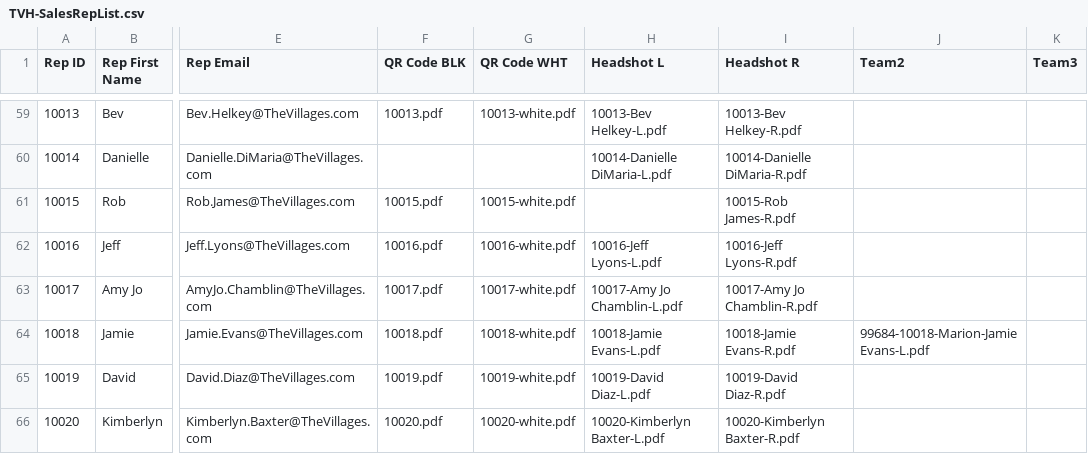
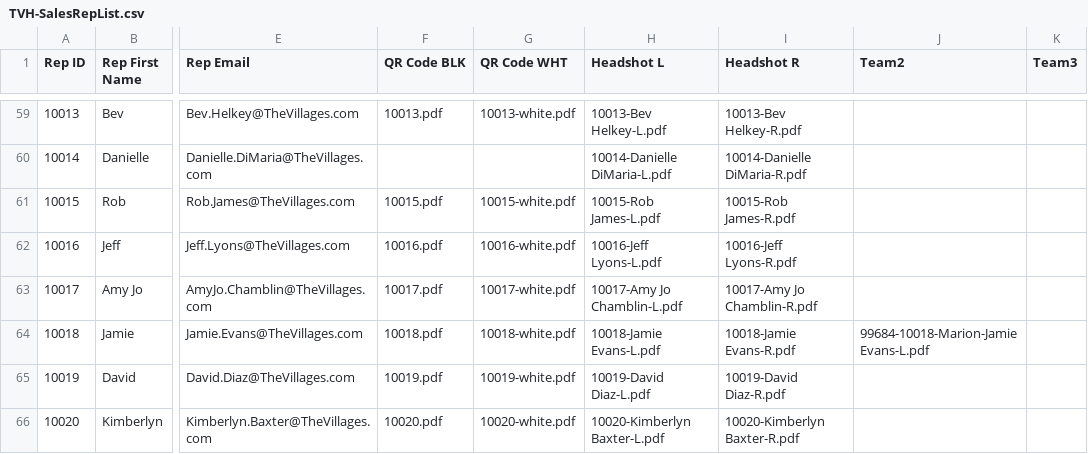
Before and after one commit to TemplateSourceData/TVH, a CSV file: TVH-SalesRepList.csv, drawn as a sheet; only a part is shown, gaps mark what is left out; the diff names each change by its address in the sheet, - before the commit and + after, or states it on an @@ line.

```diff
--- a/TVH-SalesRepList.csv
+++ b/TVH-SalesRepList.csv
-H61 (Headshot L): (empty)
+H61 (Headshot L): 10015-Rob James-L.pdf
```
